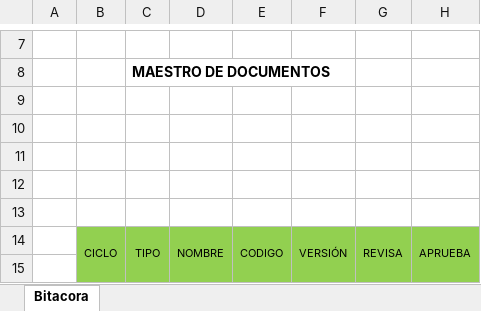
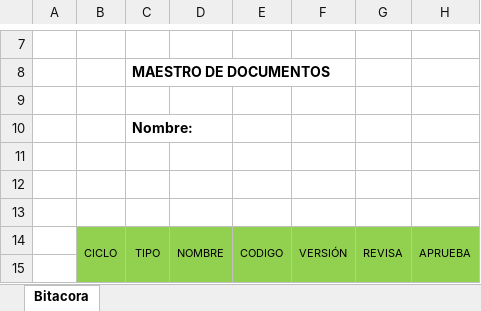
Before and after one commit to SantiagoGaleano/METFOR, an Excel workbook: Estrategia del proyecto/PDMaestroDocumentos.xlsx, sheet Bitacora, drawn as a sheet; only a part is shown, gaps mark what is left out; values as stored, in another font and other column widths than the file's, no borders; charts and pictures not drawn; the diff covers the shown part only; the diff names each change by its address in the sheet, - before the commit and + after, or states it on an @@ line.

```diff
--- a/Estrategia del proyecto/PDMaestroDocumentos.xlsx (sheet Bitacora)
+++ b/Estrategia del proyecto/PDMaestroDocumentos.xlsx (sheet Bitacora)
-C10: (empty)
+C10: Nombre:
```
Also changed, not shown: 9 added rows and 98 edited cells elsewhere in this sheet, charts or pictures, 2 other files.
